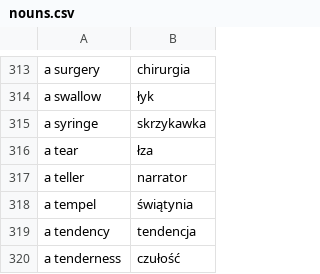
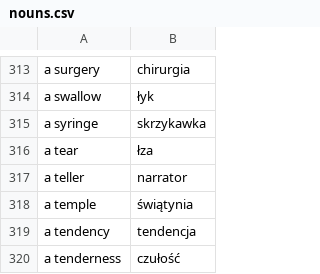
Before and after one commit to kamil-adam/anki, a CSV file: nouns.csv, drawn as a sheet; only a part is shown, gaps mark what is left out.

Commit message:
Update

```diff
--- a/nouns.csv
+++ b/nouns.csv
@@ -317,3 +317,3 @@ a tear,łza
 a teller,narrator
-a tempel,świątynia
+a temple,świątynia
 a tendency,tendencja
```
